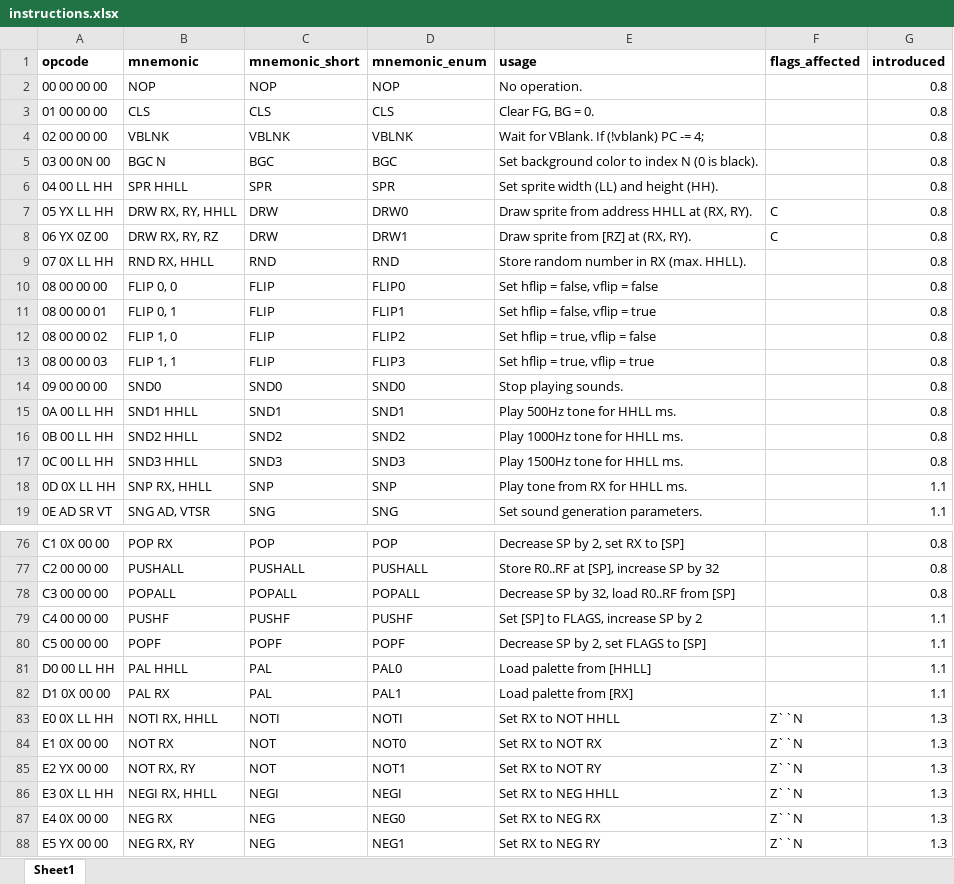
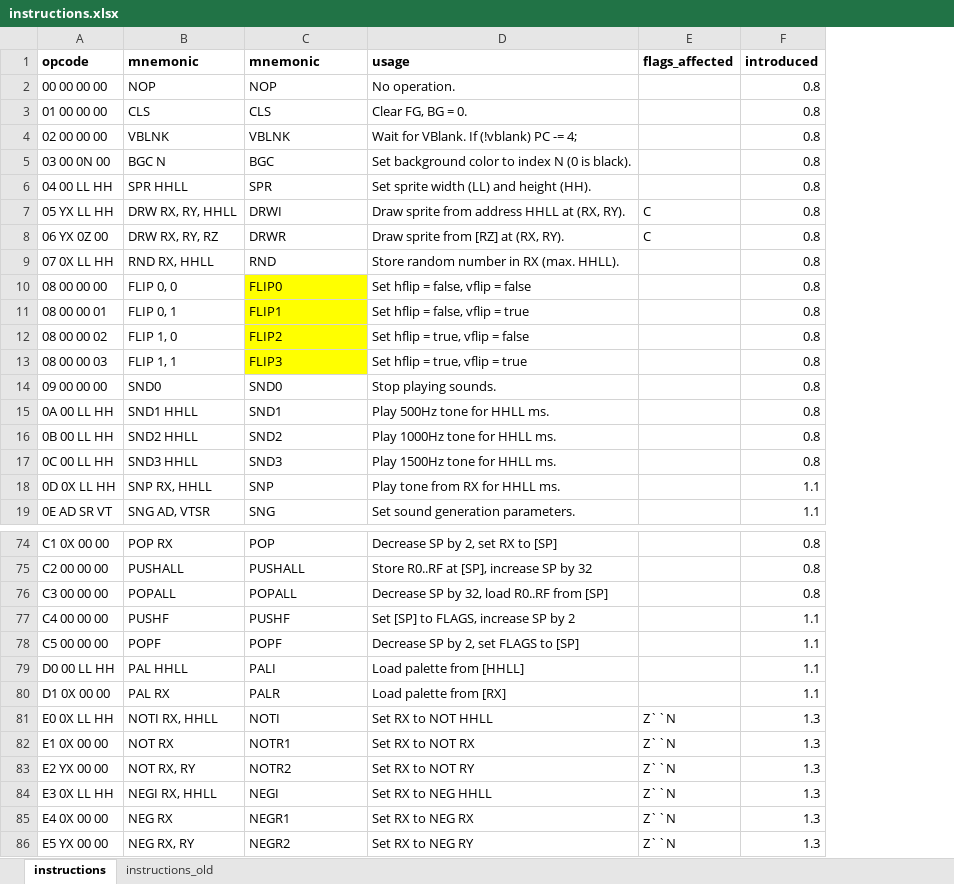
Before and after one commit to scottwillmoore/chip16, an Excel workbook: instructions.xlsx, sheet instructions, drawn as a sheet; only a part is shown, gaps mark what is left out; values as stored, in another font and other column widths than the file's, no borders; conditional formats not drawn; removed rows and columns are numbered as before the commit, all else as after; the diff covers the shown part only; the diff names each change by its address in the sheet, - before the commit and + after, or states it on an @@ line.

Commit message:
update instruction enum with new mnemonics and variants

```diff
--- a/instructions.xlsx (sheet instructions)
+++ b/instructions.xlsx (sheet instructions)
-sheet tab: Sheet1
+sheet tab: instructions
+sheet tab: instructions_old
-column D (mnemonic_enum), rows 2-19: NOP | CLS | VBLNK | BGC | SPR | DRW0 | DRW1 | RND | FLIP0 | FLIP1 | FLIP2 | FLIP3 | SND0 | SND1 | SND2 | SND3 | SNP | SNG; rows 76-88: POP | PUSHALL | POPALL | PUSHF | POPF | PAL0 | PAL1 | NOTI | NOT0 | NOT1 | NEGI | NEG0 | NEG1
-C1: mnemonic_short
+C1: mnemonic
-C7 (mnemonic): DRW
+C7 (mnemonic): DRWI
-C8 (mnemonic): DRW
+C8 (mnemonic): DRWR
-C10 (mnemonic): FLIP
+C10 (mnemonic): FLIP0
-C10:C13 fill: none
+C10:C13 fill: #FFFF00
-C11 (mnemonic): FLIP
+C11 (mnemonic): FLIP1
-C12 (mnemonic): FLIP
+C12 (mnemonic): FLIP2
-C13 (mnemonic): FLIP
+C13 (mnemonic): FLIP3
-C79 (mnemonic): PAL
+C79 (mnemonic): PALI
-C80 (mnemonic): PAL
+C80 (mnemonic): PALR
-C82 (mnemonic): NOT
+C82 (mnemonic): NOTR1
-C83 (mnemonic): NOT
+C83 (mnemonic): NOTR2
-C85 (mnemonic): NEG
+C85 (mnemonic): NEGR1
-C86 (mnemonic): NEG
+C86 (mnemonic): NEGR2
```
Also changed, not shown: 2 removed rows and 34 edited cells elsewhere in this sheet, formulas that keep their value, 2 other files.
